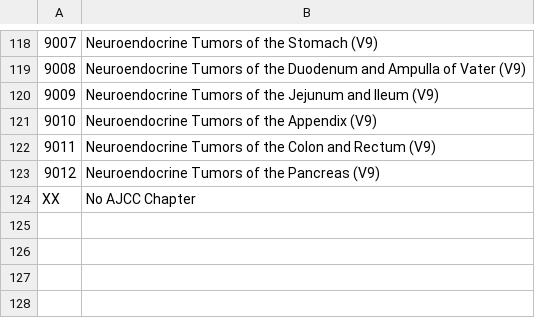
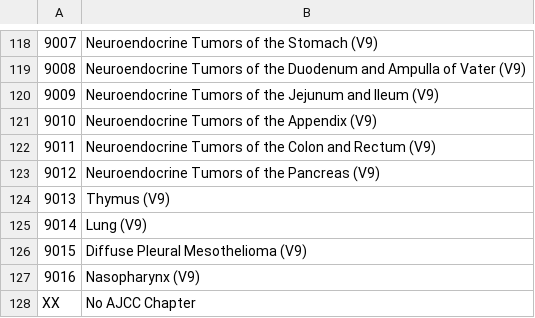
Before and after one commit to imsweb/layout, a CSV file: docs/naaccr-lookups/lookups/ajccId.csv, drawn as a sheet; only a part is shown, gaps mark what is left out; the diff names each change by its address in the sheet, - before the commit and + after, or states it on an @@ line.

```diff
--- a/docs/naaccr-lookups/lookups/ajccId.csv
+++ b/docs/naaccr-lookups/lookups/ajccId.csv
+row 124: 9013 | Thymus (V9)
+row 125: 9014 | Lung (V9)
+row 126: 9015 | Diffuse Pleural Mesothelioma (V9)
+row 127: 9016 | Nasopharynx (V9)
```
Also changed, not shown: docs/naaccr-lookups/lookups/naaccrRecordVersion.csv, docs/naaccr-lookups/lookups/schemaId.csv, 19 other files.
